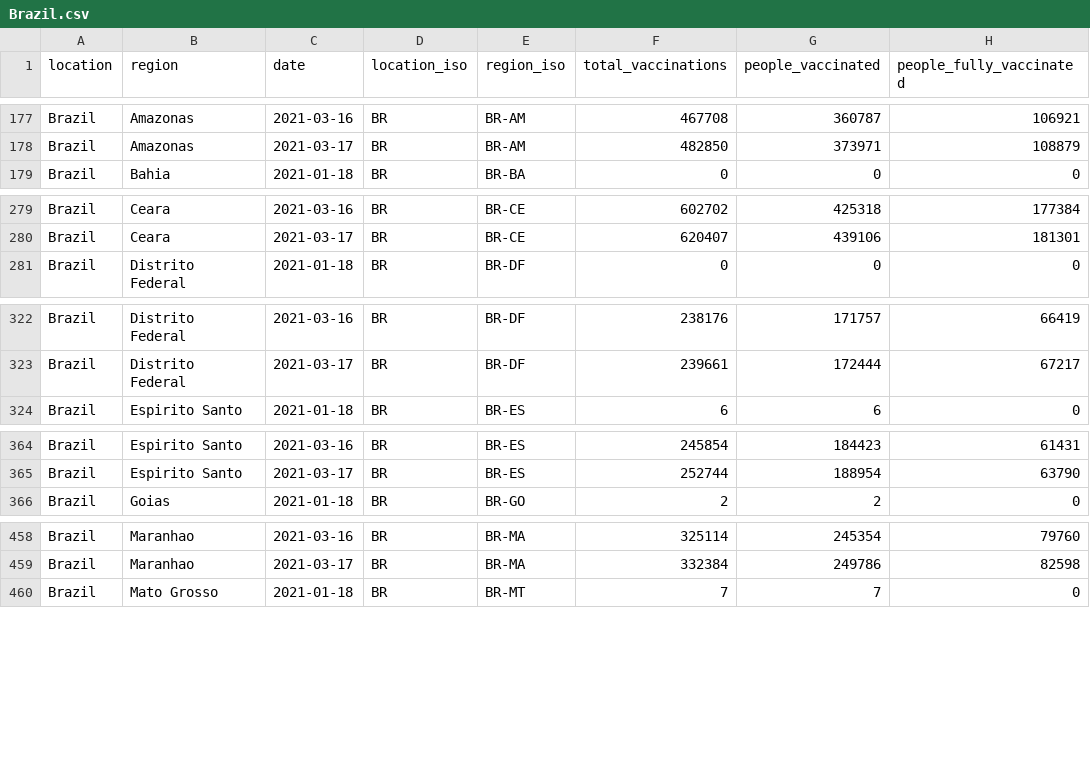
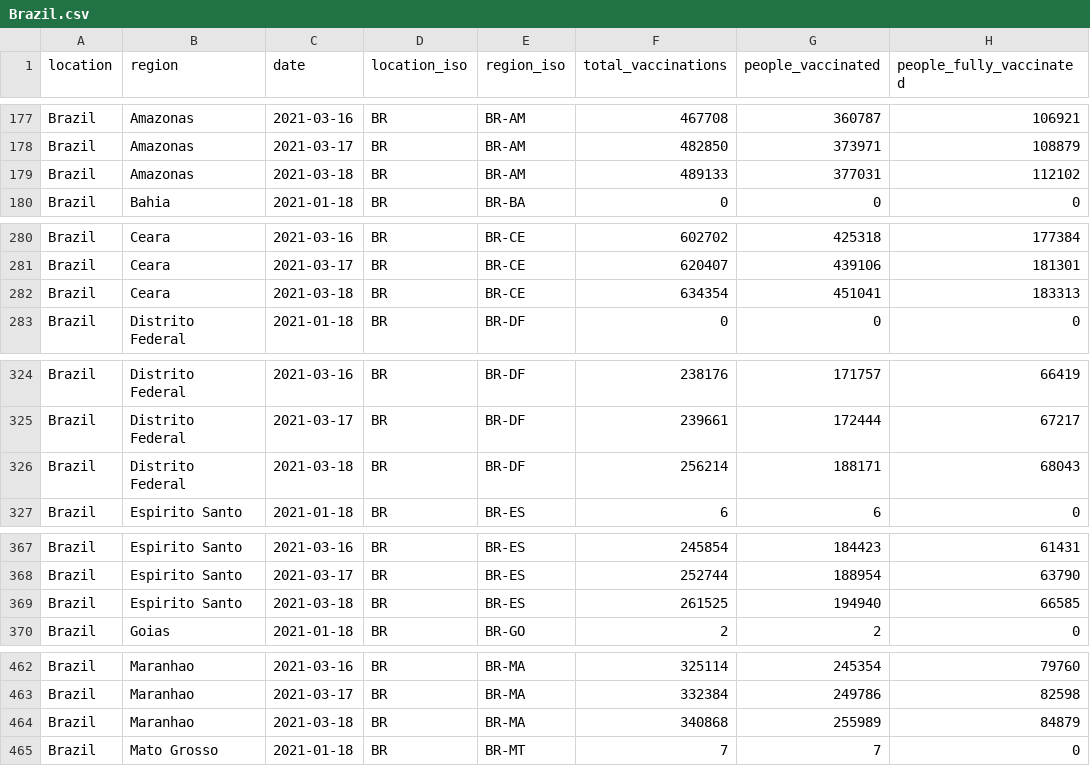
Before and after one commit to sociepy/covid19-vaccination-subnational, a CSV file: data/countries/Brazil.csv, drawn as a sheet; only a part is shown, gaps mark what is left out; the diff covers the shown part only.

```diff
--- a/data/countries/Brazil.csv
+++ b/data/countries/Brazil.csv
@@ -178,2 +178,3 @@ Brazil,Amazonas,2021-03-16,BR,BR-AM,467708,360787,106921
 Brazil,Amazonas,2021-03-17,BR,BR-AM,482850,373971,108879
+Brazil,Amazonas,2021-03-18,BR,BR-AM,489133,377031,112102
 Brazil,Bahia,2021-01-18,BR,BR-BA,0,0,0
@@ -280,2 +281,3 @@ Brazil,Ceara,2021-03-16,BR,BR-CE,602702,425318,177384
 Brazil,Ceara,2021-03-17,BR,BR-CE,620407,439106,181301
+Brazil,Ceara,2021-03-18,BR,BR-CE,634354,451041,183313
 Brazil,Distrito Federal,2021-01-18,BR,BR-DF,0,0,0
@@ -323,2 +325,3 @@ Brazil,Distrito Federal,2021-03-16,BR,BR-DF,238176,171757,66419
 Brazil,Distrito Federal,2021-03-17,BR,BR-DF,239661,172444,67217
+Brazil,Distrito Federal,2021-03-18,BR,BR-DF,256214,188171,68043
 Brazil,Espirito Santo,2021-01-18,BR,BR-ES,6,6,0
@@ -365,2 +368,3 @@ Brazil,Espirito Santo,2021-03-16,BR,BR-ES,245854,184423,61431
 Brazil,Espirito Santo,2021-03-17,BR,BR-ES,252744,188954,63790
+Brazil,Espirito Santo,2021-03-18,BR,BR-ES,261525,194940,66585
 Brazil,Goias,2021-01-18,BR,BR-GO,2,2,0
@@ -459,2 +463,3 @@ Brazil,Maranhao,2021-03-16,BR,BR-MA,325114,245354,79760
 Brazil,Maranhao,2021-03-17,BR,BR-MA,332384,249786,82598
+Brazil,Maranhao,2021-03-18,BR,BR-MA,340868,255989,84879
 Brazil,Mato Grosso,2021-01-18,BR,BR-MT,7,7,0
```
Also changed, not shown: 7 added rows and 27 edited cells elsewhere in this file, data/countries/Peru.csv, data/countries/Turkey.csv, 7 other files.
